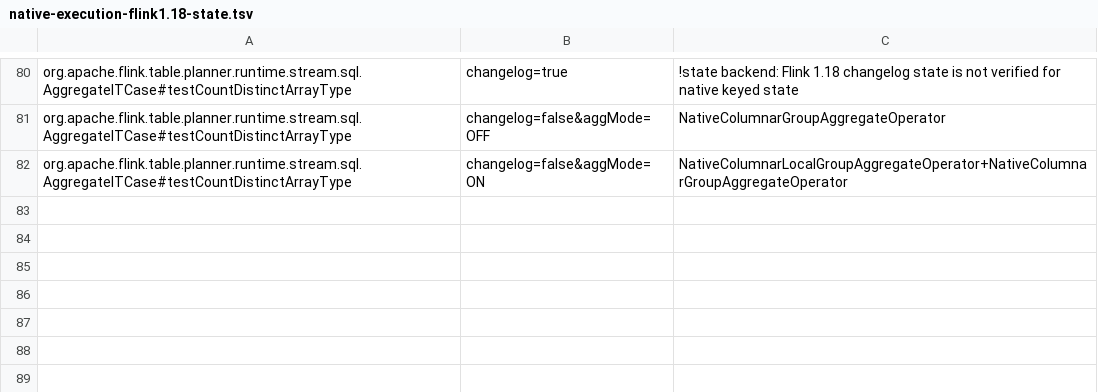
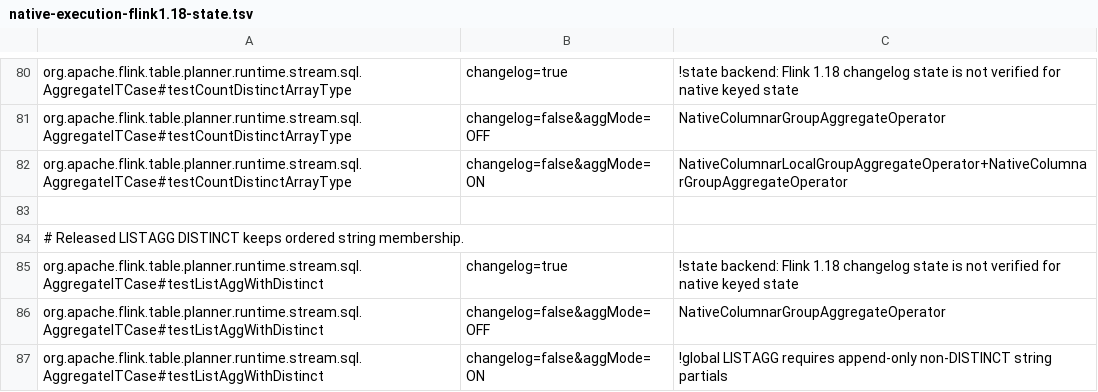
Before and after one commit to Flanderzz/StreamFusion, a TSV file: dev/flink-suite/agent/src/main/resources/native-execution-flink1.18-state.tsv, drawn as a sheet; only a part is shown, gaps mark what is left out; the diff names each change by its address in the sheet, - before the commit and + after, or states it on an @@ line.

Commit message:
Preserve ordered results while DISTINCT membership expires
LISTAGG needs the generated DISTINCT wrapper's shared entry clock independently
of its cached prefix and ordered value/pending lists. Append duplicates do not
refresh membership; retracting counters write on each admitted update. Include
an explicit separator in the argument-view identity so it cannot refresh a
one-argument COUNT/LISTAGG view. Seed clockless restores per argument view
without replaying the cached result.

Verify 888 native tests, 135 SQL/operator checks per released Flink line,
including 64 new controlled expiry/recovery profiles, and unchanged upstream
LISTAGG DISTINCT tests (7/6 variants). Final conversion-inclusive jobs improve
5.83-10.85x over stock Flink on append, duplicate-heavy and retracting workloads.
Keep the separately measured canonical previous-planner fallback controls and
all raw trials. DISTINCT/retracting local/global layouts remain scoped followups.

```diff
--- a/dev/flink-suite/agent/src/main/resources/native-execution-flink1.18-state.tsv
+++ b/dev/flink-suite/agent/src/main/resources/native-execution-flink1.18-state.tsv
+row 83: (empty)
+row 84: # Released LISTAGG DISTINCT keeps ordered string membership.
+row 85: org.apache.flink.table.planner.runtime.stream.sql.AggregateITCase#testListAggWithDistinct | changelog=true | !state backend: Flink 1.18 changelog state is not verified for native keyed state
+row 86: org.apache.flink.table.planner.runtime.stream.sql.AggregateITCase#testListAggWithDistinct | changelog=false&aggMode=OFF | NativeColumnarGroupAggregateOperator
+row 87: org.apache.flink.table.planner.runtime.stream.sql.AggregateITCase#testListAggWithDistinct | changelog=false&aggMode=ON | !global LISTAGG requires append-only non-DISTINCT string partials
```
Also changed, not shown: dev/flink-suite/agent/src/main/resources/native-execution-flink1.18.tsv, dev/flink-suite/agent/src/main/resources/native-execution.tsv, 12 other files.
